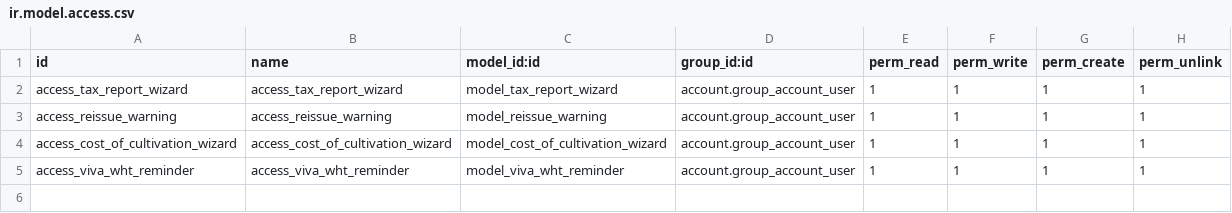
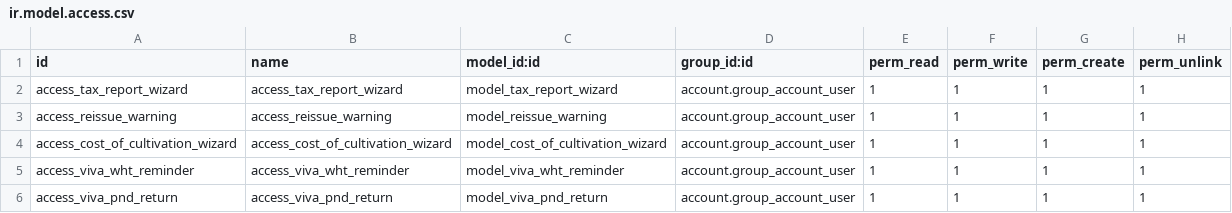
Before and after one commit to 7kulk37/vivafarm-odoo, a CSV file: vivafarm_report/security/ir.model.access.csv, drawn as a sheet; the diff names each change by its address in the sheet, - before the commit and + after, or states it on an @@ line.

Commit message:
feat(report): VS-07 PND 3/53 filed-marker + amended-return type (v177)

```diff
--- a/vivafarm_report/security/ir.model.access.csv
+++ b/vivafarm_report/security/ir.model.access.csv
+row 6: access_viva_pnd_return | access_viva_pnd_return | model_viva_pnd_return | account.group_account_user | 1 | 1 | 1 | 1
```
Also changed, not shown: 4 other files.
